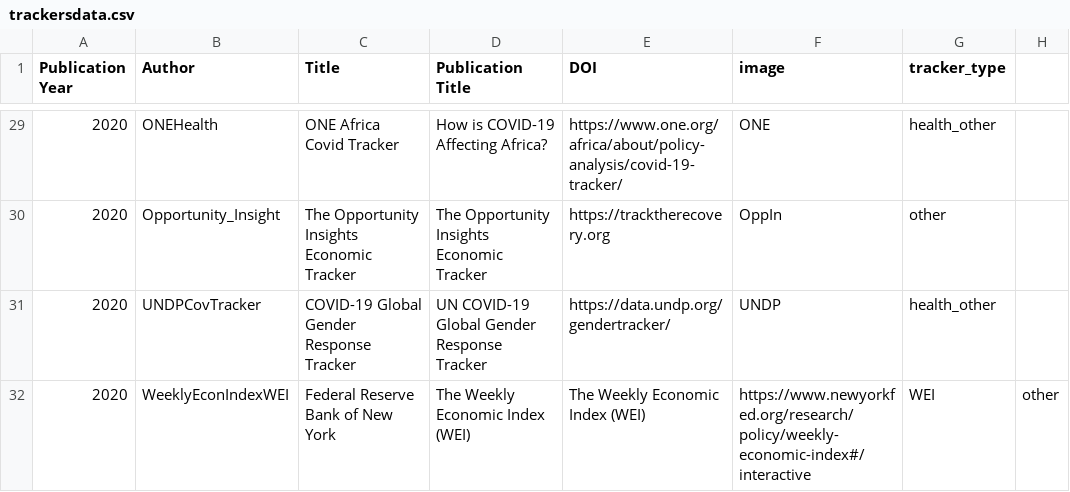
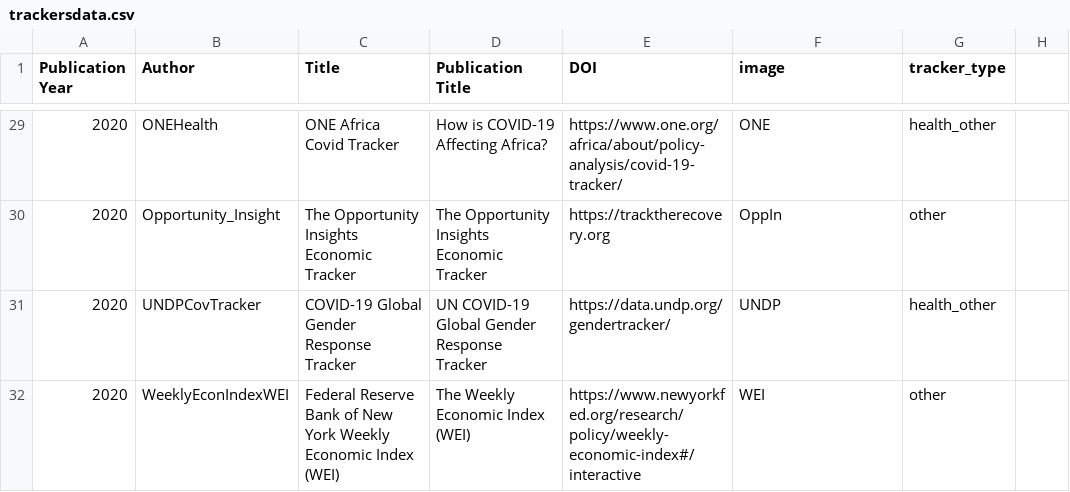
Before and after one commit to dbhatedin/CuratedTrackersLibrary, a CSV file: trackersdata.csv, drawn as a sheet; only a part is shown, gaps mark what is left out.

Commit message:
Update trackersdata.csv

```diff
--- a/trackersdata.csv
+++ b/trackersdata.csv
@@ -31,2 +31,2 @@ Publication Year,Author,Title,Publication Title,DOI,image,tracker_type
 2020,UNDPCovTracker,COVID-19 Global Gender Response Tracker, 	UN COVID-19 Global Gender Response Tracker, 	https://data.undp.org/gendertracker/,	UNDP,	health_other 			
-2020,WeeklyEconIndexWEI,	Federal Reserve Bank of New York, The Weekly Economic Index (WEI),	The Weekly Economic Index (WEI),	https://www.newyorkfed.org/research/policy/weekly-economic-index#/interactive,	WEI,	other 			
+2020,WeeklyEconIndexWEI,	Federal Reserve Bank of New York Weekly Economic Index (WEI),	The Weekly Economic Index (WEI),	https://www.newyorkfed.org/research/policy/weekly-economic-index#/interactive,	WEI,	other 			
```
